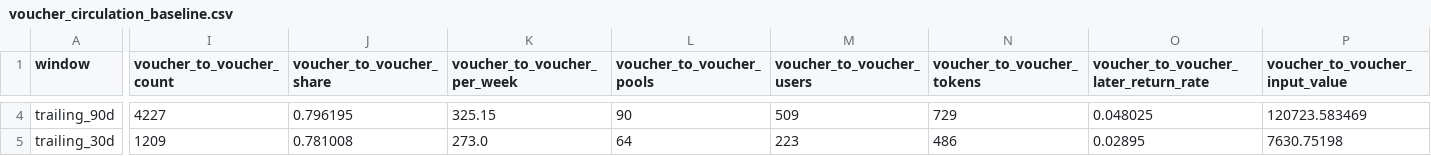
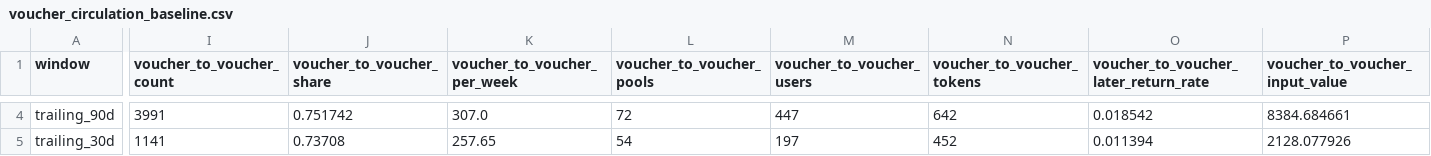
Before and after one commit to cosmo-local-credit/sim, a CSV file: analysis/sarafu_calibration/voucher_circulation_baseline.csv, drawn as a sheet; only a part is shown, gaps mark what is left out; the diff covers the shown part only; the diff names each change by its address in the sheet, - before the commit and + after, or states it on an @@ line.

```diff
--- a/analysis/sarafu_calibration/voucher_circulation_baseline.csv
+++ b/analysis/sarafu_calibration/voucher_circulation_baseline.csv
-I4 (voucher_to_voucher_count): 4227
+I4 (voucher_to_voucher_count): 3991
-J4 (voucher_to_voucher_share): 0.796195
+J4 (voucher_to_voucher_share): 0.751742
-K4 (voucher_to_voucher_per_week): 325.15
+K4 (voucher_to_voucher_per_week): 307.0
-L4 (voucher_to_voucher_pools): 90
+L4 (voucher_to_voucher_pools): 72
-M4 (voucher_to_voucher_users): 509
+M4 (voucher_to_voucher_users): 447
-N4 (voucher_to_voucher_tokens): 729
+N4 (voucher_to_voucher_tokens): 642
-O4: 0.048025
+O4: 0.018542
-P4 (voucher_to_voucher_input_value): 120723.583469
+P4 (voucher_to_voucher_input_value): 8384.684661
-I5 (voucher_to_voucher_count): 1209
+I5 (voucher_to_voucher_count): 1141
-J5 (voucher_to_voucher_share): 0.781008
+J5 (voucher_to_voucher_share): 0.73708
-K5 (voucher_to_voucher_per_week): 273.0
+K5 (voucher_to_voucher_per_week): 257.65
-L5 (voucher_to_voucher_pools): 64
+L5 (voucher_to_voucher_pools): 54
-M5 (voucher_to_voucher_users): 223
+M5 (voucher_to_voucher_users): 197
-N5 (voucher_to_voucher_tokens): 486
+N5 (voucher_to_voucher_tokens): 452
-O5: 0.02895
+O5: 0.011394
-P5 (voucher_to_voucher_input_value): 7630.75198
+P5 (voucher_to_voucher_input_value): 2128.077926
```
Also changed, not shown: 116 edited cells elsewhere in this file, analysis/sarafu_calibration/impact_projection_by_activity.csv, analysis/sarafu_calibration/producer_deposit_calibration.csv, 14 other files.
